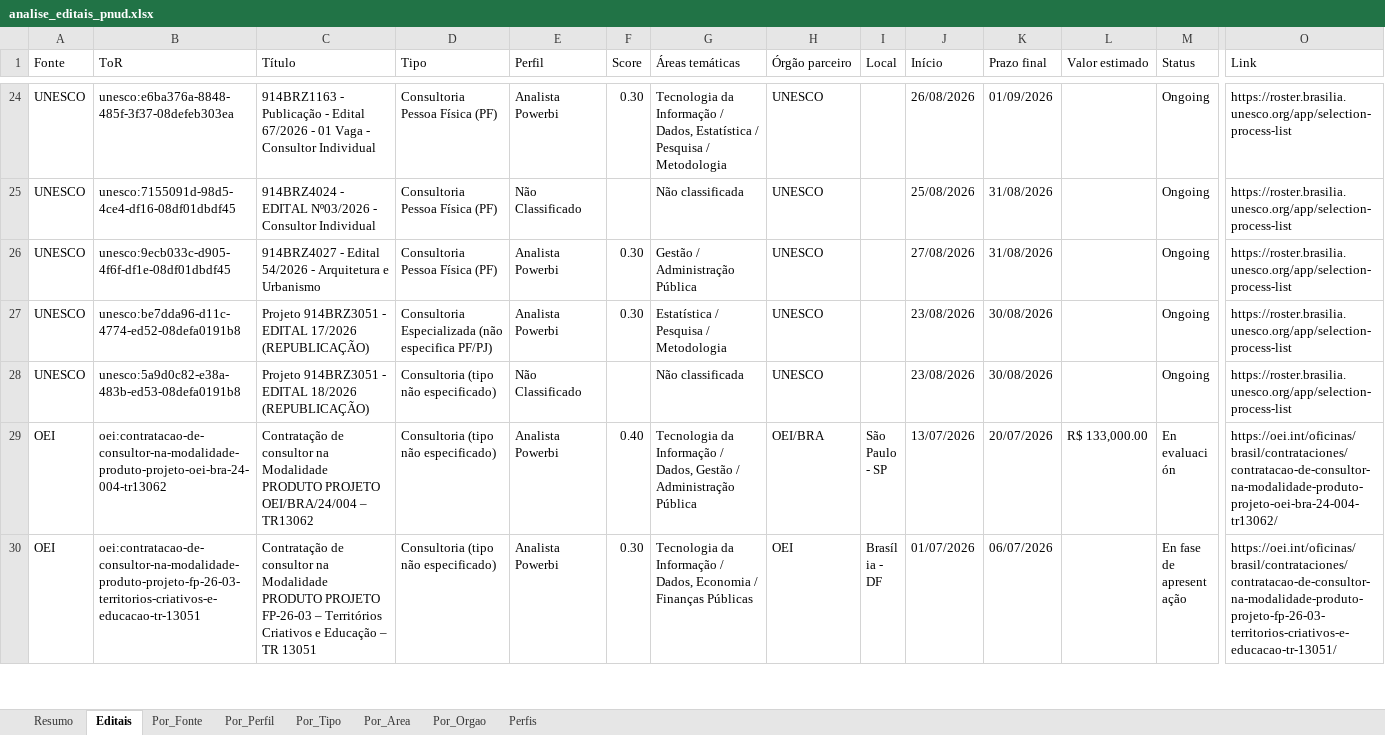
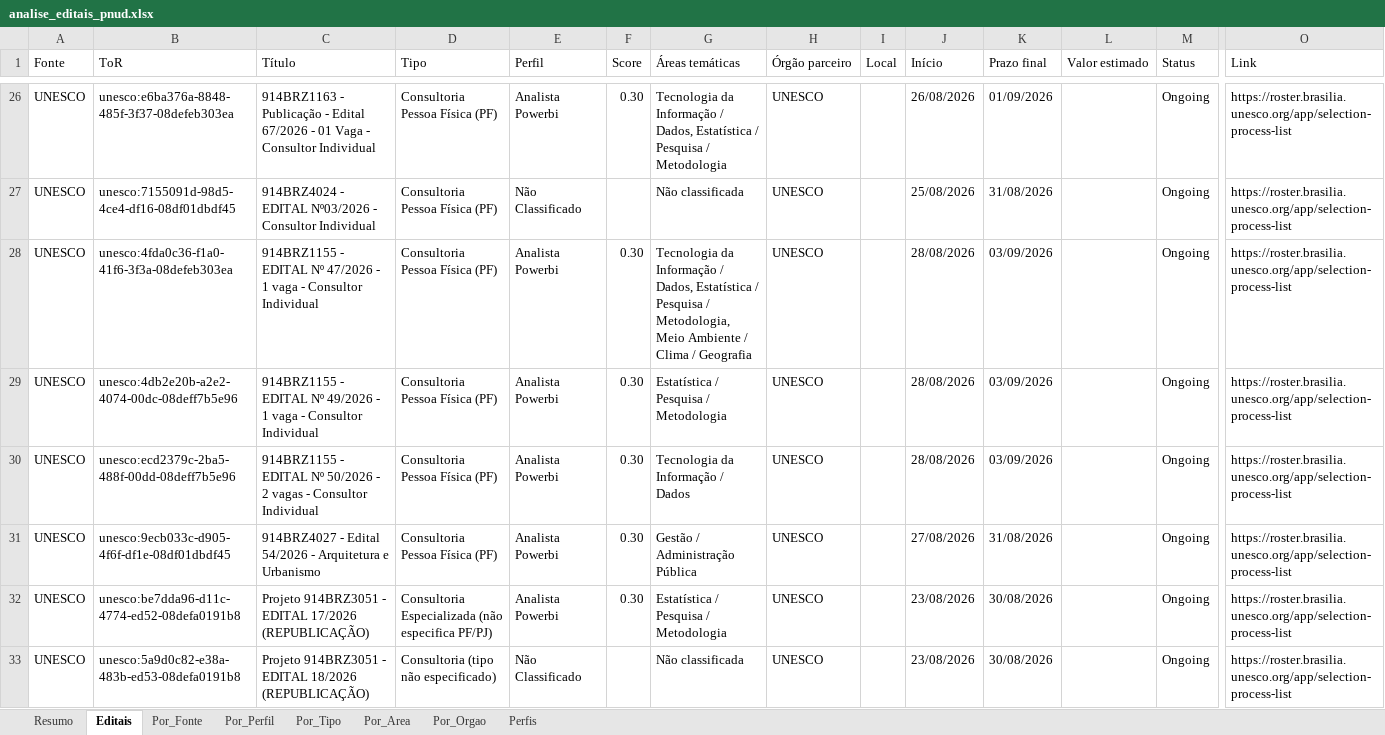
Before and after one commit to jorgel-mendes/analise-editais, an Excel workbook: analise_editais_pnud.xlsx, sheet Editais, drawn as a sheet; only a part is shown, gaps mark what is left out; the shorter side is filled out with more unchanged rows; values as stored, in another font and other column widths than the file's, no cell formats; rows hold the shown columns only; the diff covers the shown part only; the diff names each change by its address in the sheet, - before the commit and + after, or states it on an @@ line.

```diff
--- a/analise_editais_pnud.xlsx (sheet Editais)
+++ b/analise_editais_pnud.xlsx (sheet Editais)
+row 28: UNESCO | unesco:4fda0c36-f1a0-41f6-3f3a-08defeb303ea | 914BRZ1155 - EDITAL Nº 47/2026 - 1 vaga - Consultor Individual | Consultoria Pessoa Física (PF) | Analista Powerbi | 0.30 | Tecnologia da Informação / Dados, Estatística / Pesquisa / Metodologia, Meio Ambiente / Clima / Geografia | UNESCO |  | 28/08/2026 | 03/09/2026 |  | Ongoing | https://roster.brasilia.unesco.org/app/selection-process-list
+row 29: UNESCO | unesco:4db2e20b-a2e2-4074-00dc-08deff7b5e96 | 914BRZ1155 - EDITAL Nº 49/2026 - 1 vaga - Consultor Individual | Consultoria Pessoa Física (PF) | Analista Powerbi | 0.30 | Estatística / Pesquisa / Metodologia | UNESCO |  | 28/08/2026 | 03/09/2026 |  | Ongoing | https://roster.brasilia.unesco.org/app/selection-process-list
+row 30: UNESCO | unesco:ecd2379c-2ba5-488f-00dd-08deff7b5e96 | 914BRZ1155 - EDITAL Nº 50/2026 - 2 vagas - Consultor Individual | Consultoria Pessoa Física (PF) | Analista Powerbi | 0.30 | Tecnologia da Informação / Dados | UNESCO |  | 28/08/2026 | 03/09/2026 |  | Ongoing | https://roster.brasilia.unesco.org/app/selection-process-list
```
Also changed, not shown: 2 added rows and 11 moved rows elsewhere in this sheet, sheet Por_Orgao, sheet Por_Area, sheet Por_Tipo, sheet Resumo, sheet Perfis, sheet Por_Fonte, 1 more sheet, cell formats, 5 other files.
